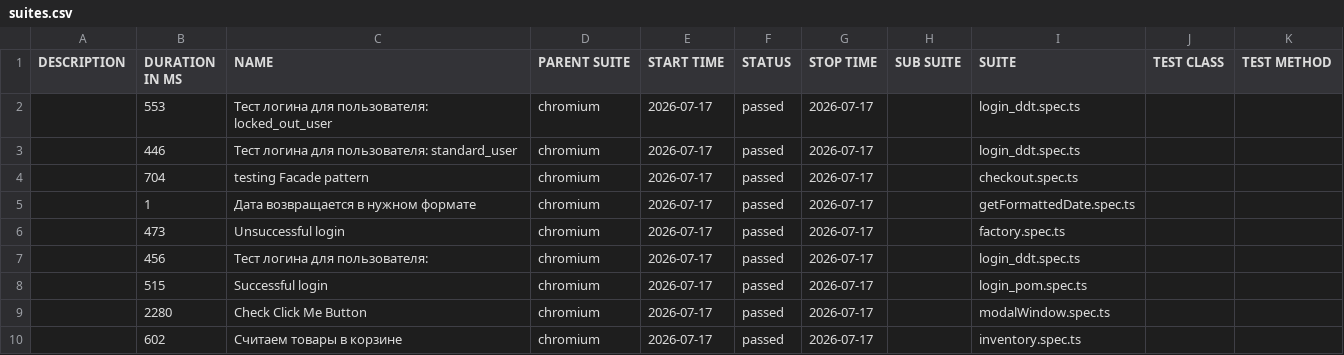
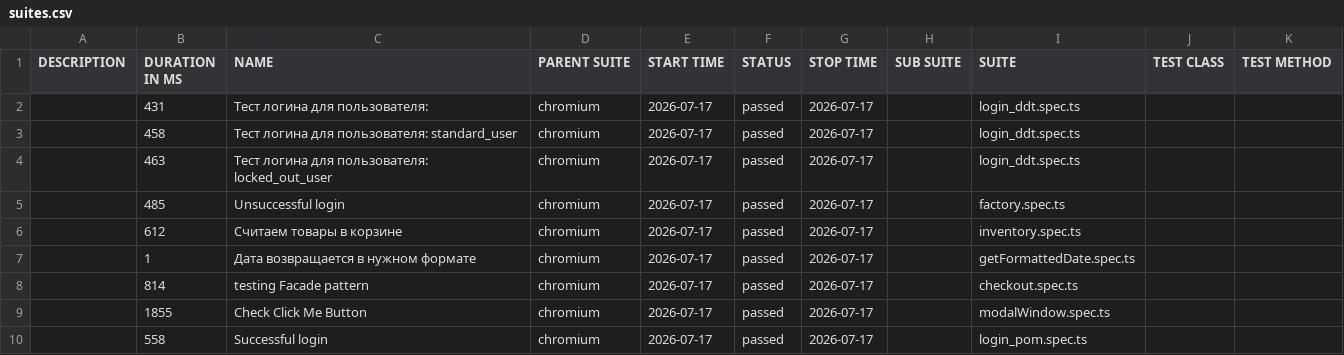
Before and after one commit to Olga-Kirienko/hm9, a CSV file: data/suites.csv, drawn as a sheet.

```diff
--- a/data/suites.csv
+++ b/data/suites.csv
@@ -1,10 +1,10 @@
 "DESCRIPTION","DURATION IN MS","NAME","PARENT SUITE","START TIME","STATUS","STOP TIME","SUB SUITE","SUITE","TEST CLASS","TEST METHOD"
-"","553","Тест логина для пользователя: locked_out_user","chromium","2026-07-17","passed","2026-07-17","","login_ddt.spec.ts","",""
-"","446","Тест логина для пользователя: standard_user","chromium","2026-07-17","passed","2026-07-17","","login_ddt.spec.ts","",""
-"","704","testing Facade pattern","chromium","2026-07-17","passed","2026-07-17","","checkout.spec.ts","",""
+"","431","Тест логина для пользователя:","chromium","2026-07-17","passed","2026-07-17","","login_ddt.spec.ts","",""
+"","458","Тест логина для пользователя: standard_user","chromium","2026-07-17","passed","2026-07-17","","login_ddt.spec.ts","",""
+"","463","Тест логина для пользователя: locked_out_user","chromium","2026-07-17","passed","2026-07-17","","login_ddt.spec.ts","",""
+"","485","Unsuccessful login","chromium","2026-07-17","passed","2026-07-17","","factory.spec.ts","",""
+"","612","Считаем товары в корзине","chromium","2026-07-17","passed","2026-07-17","","inventory.spec.ts","",""
 "","1","Дата возвращается в нужном формате","chromium","2026-07-17","passed","2026-07-17","","getFormattedDate.spec.ts","",""
-"","473","Unsuccessful login","chromium","2026-07-17","passed","2026-07-17","","factory.spec.ts","",""
-"","456","Тест логина для пользователя:","chromium","2026-07-17","passed","2026-07-17","","login_ddt.spec.ts","",""
-"","515","Successful login","chromium","2026-07-17","passed","2026-07-17","","login_pom.spec.ts","",""
-"","2280","Check Click Me Button","chromium","2026-07-17","passed","2026-07-17","","modalWindow.spec.ts","",""
-"","602","Считаем товары в корзине","chromium","2026-07-17","passed","2026-07-17","","inventory.spec.ts","",""
+"","814","testing Facade pattern","chromium","2026-07-17","passed","2026-07-17","","checkout.spec.ts","",""
+"","1855","Check Click Me Button","chromium","2026-07-17","passed","2026-07-17","","modalWindow.spec.ts","",""
+"","558","Successful login","chromium","2026-07-17","passed","2026-07-17","","login_pom.spec.ts","",""
```
Also changed, not shown: 32 other files.
